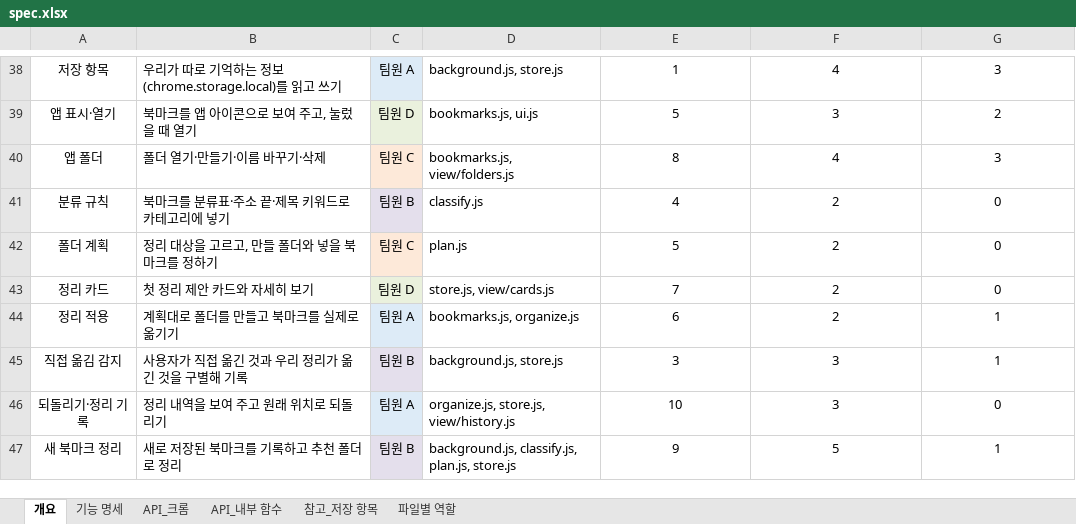
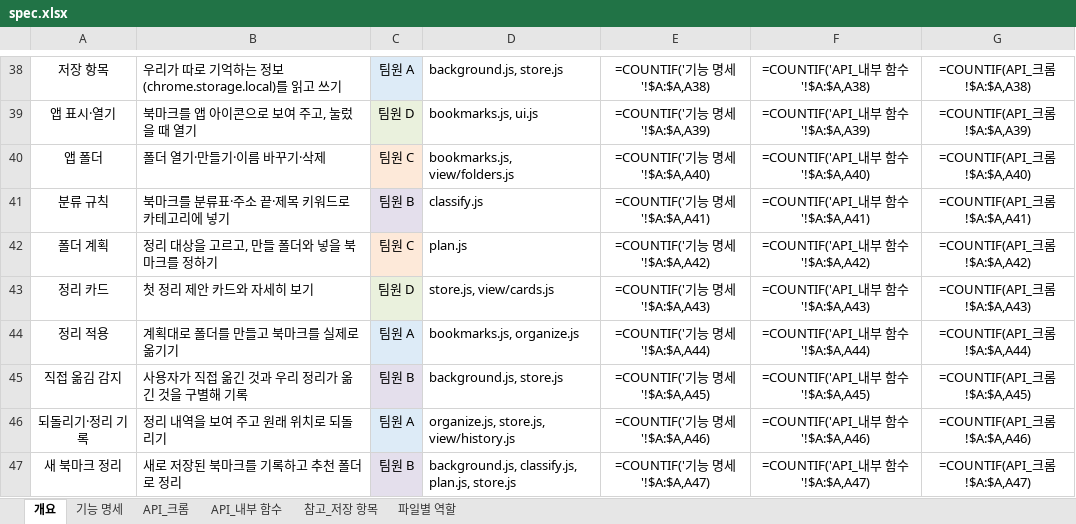
Before and after one commit to aix-team-5/aix_BaroLink_bookmark, an Excel workbook: docs/spec.xlsx, sheet 개요, drawn as a sheet; only a part is shown, gaps mark what is left out; values as stored, in another font and other column widths than the file's, no borders; formulas without a stored value are shown as written; the diff covers the shown part only; the diff names each change by its address in the sheet, - before the commit and + after, or states it on an @@ line.

```diff
--- a/docs/spec.xlsx (sheet 개요)
+++ b/docs/spec.xlsx (sheet 개요)
-E38: 1
+E38: =COUNTIF('기능 명세'!$A:$A,A38)
-F38: 4
+F38: =COUNTIF('API_내부 함수'!$A:$A,A38)
-G38: 3
+G38: =COUNTIF(API_크롬!$A:$A,A38)
-E39: 5
+E39: =COUNTIF('기능 명세'!$A:$A,A39)
-F39: 3
+F39: =COUNTIF('API_내부 함수'!$A:$A,A39)
-G39: 2
+G39: =COUNTIF(API_크롬!$A:$A,A39)
-E40: 8
+E40: =COUNTIF('기능 명세'!$A:$A,A40)
-F40: 4
+F40: =COUNTIF('API_내부 함수'!$A:$A,A40)
-G40: 3
+G40: =COUNTIF(API_크롬!$A:$A,A40)
-E41: 4
+E41: =COUNTIF('기능 명세'!$A:$A,A41)
-F41: 2
+F41: =COUNTIF('API_내부 함수'!$A:$A,A41)
-G41: 0
+G41: =COUNTIF(API_크롬!$A:$A,A41)
-E42: 5
+E42: =COUNTIF('기능 명세'!$A:$A,A42)
-F42: 2
+F42: =COUNTIF('API_내부 함수'!$A:$A,A42)
-G42: 0
+G42: =COUNTIF(API_크롬!$A:$A,A42)
-E43: 7
+E43: =COUNTIF('기능 명세'!$A:$A,A43)
-F43: 2
+F43: =COUNTIF('API_내부 함수'!$A:$A,A43)
-G43: 0
+G43: =COUNTIF(API_크롬!$A:$A,A43)
-E44: 6
+E44: =COUNTIF('기능 명세'!$A:$A,A44)
-F44: 2
+F44: =COUNTIF('API_내부 함수'!$A:$A,A44)
-G44: 1
+G44: =COUNTIF(API_크롬!$A:$A,A44)
-E45: 3
+E45: =COUNTIF('기능 명세'!$A:$A,A45)
-F45: 3
+F45: =COUNTIF('API_내부 함수'!$A:$A,A45)
-G45: 1
+G45: =COUNTIF(API_크롬!$A:$A,A45)
-E46: 10
+E46: =COUNTIF('기능 명세'!$A:$A,A46)
-F46: 3
+F46: =COUNTIF('API_내부 함수'!$A:$A,A46)
-G46: 0
+G46: =COUNTIF(API_크롬!$A:$A,A46)
-E47: 9
+E47: =COUNTIF('기능 명세'!$A:$A,A47)
-F47: 5
+F47: =COUNTIF('API_내부 함수'!$A:$A,A47)
-G47: 1
+G47: =COUNTIF(API_크롬!$A:$A,A47)
```
Also changed, not shown: 103 edited cells and cell formats elsewhere in this sheet, sheet 파일별 역할, sheet API_내부 함수, charts or pictures.
